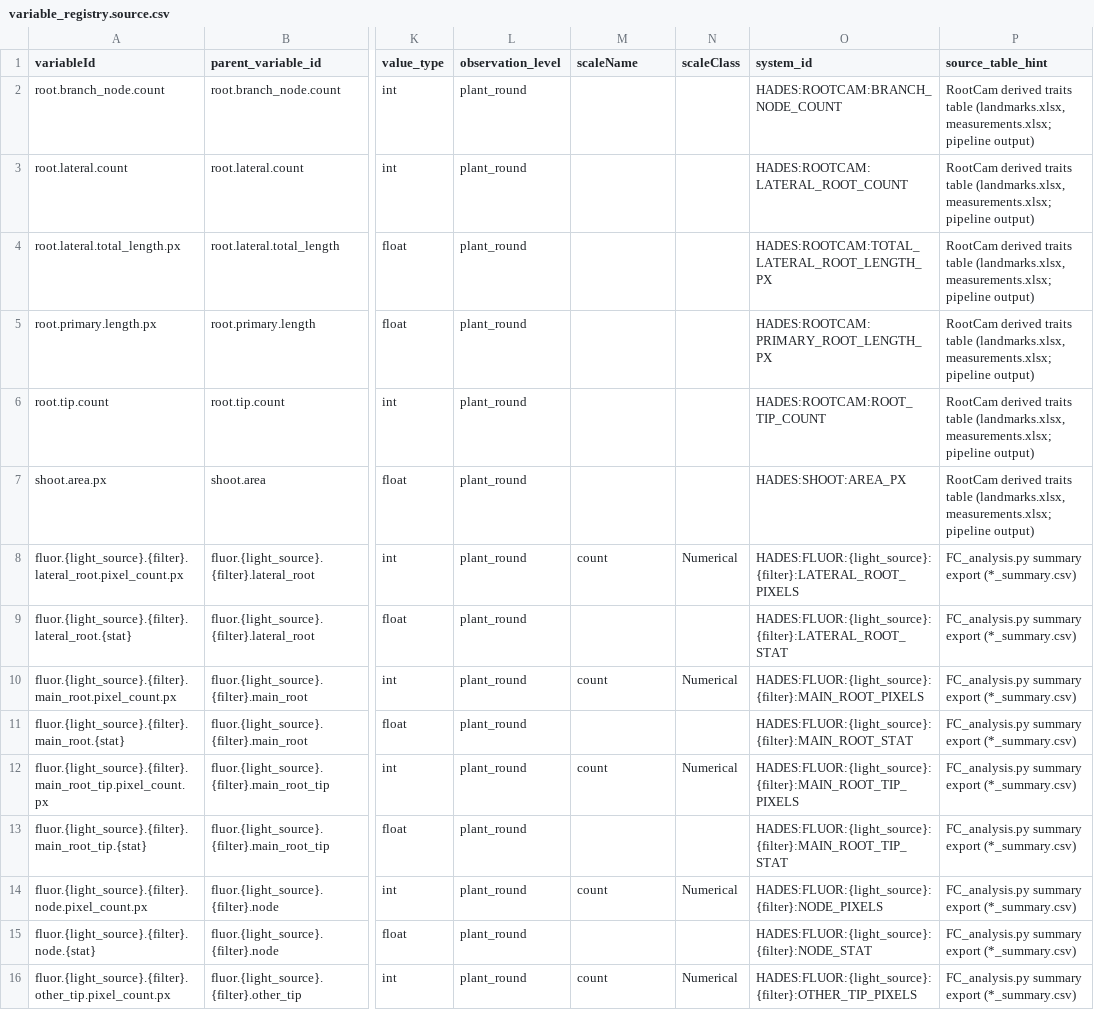
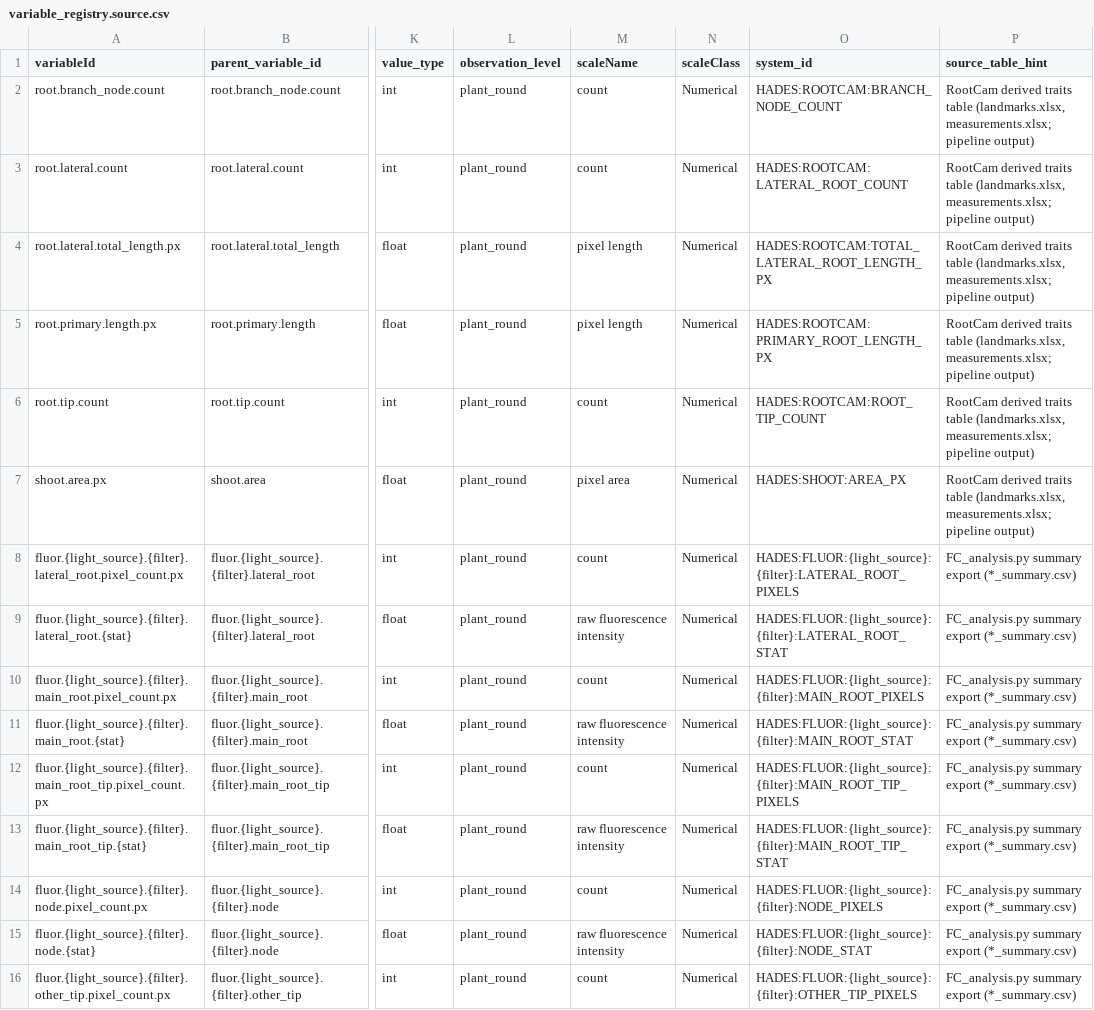
Before and after one commit to NPEC-NL/hades-registry, a CSV file: variable_registry.source.csv, drawn as a sheet; only a part is shown, gaps mark what is left out; the diff covers the shown part only; the diff names each change by its address in the sheet, - before the commit and + after, or states it on an @@ line.

```diff
--- a/variable_registry.source.csv
+++ b/variable_registry.source.csv
-M2:M3 (scaleName): (empty)
+M2:M3 (scaleName): count
-N2:N7 (scaleClass): (empty)
+N2:N7 (scaleClass): Numerical
-M4:M5 (scaleName): (empty)
+M4:M5 (scaleName): pixel length
-M6 (scaleName): (empty)
+M6 (scaleName): count
-M7 (scaleName): (empty)
+M7 (scaleName): pixel area
-M9 (scaleName): (empty)
+M9 (scaleName): raw fluorescence intensity
-N9 (scaleClass): (empty)
+N9 (scaleClass): Numerical
-M11 (scaleName): (empty)
+M11 (scaleName): raw fluorescence intensity
-N11 (scaleClass): (empty)
+N11 (scaleClass): Numerical
-M13 (scaleName): (empty)
+M13 (scaleName): raw fluorescence intensity
-N13 (scaleClass): (empty)
+N13 (scaleClass): Numerical
-M15 (scaleName): (empty)
+M15 (scaleName): raw fluorescence intensity
-N15 (scaleClass): (empty)
+N15 (scaleClass): Numerical
```
Also changed, not shown: 48 edited cells elsewhere in this file, 9 other files.
